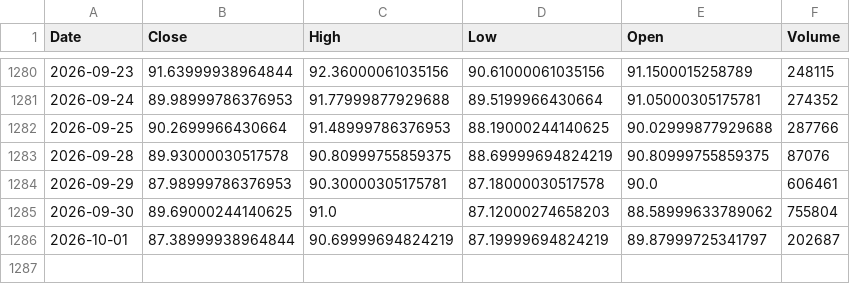
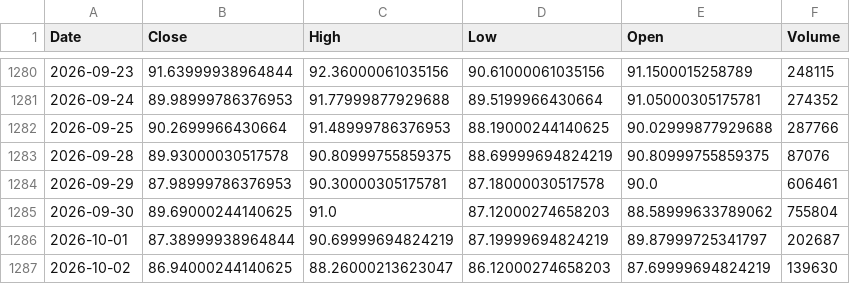
Before and after one commit to IbrahimAli402/kse30-portfolio-builder, a CSV file: data/raw/stocks/KOHC.csv, drawn as a sheet; only a part is shown, gaps mark what is left out.

```diff
--- a/data/raw/stocks/KOHC.csv
+++ b/data/raw/stocks/KOHC.csv
@@ -1286 +1286,2 @@ Date,Close,High,Low,Open,Volume
 2026-10-01,87.38999938964844,90.69999694824219,87.19999694824219,89.87999725341797,202687
+2026-10-02,86.94000244140625,88.26000213623047,86.12000274658203,87.69999694824219,139630
```
Also changed, not shown: data/raw/stocks/HUBC.csv, data/raw/stocks/INDU.csv, 28 other files.
